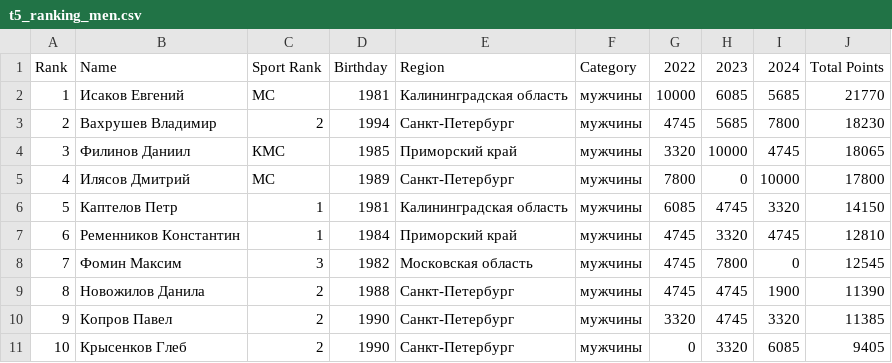
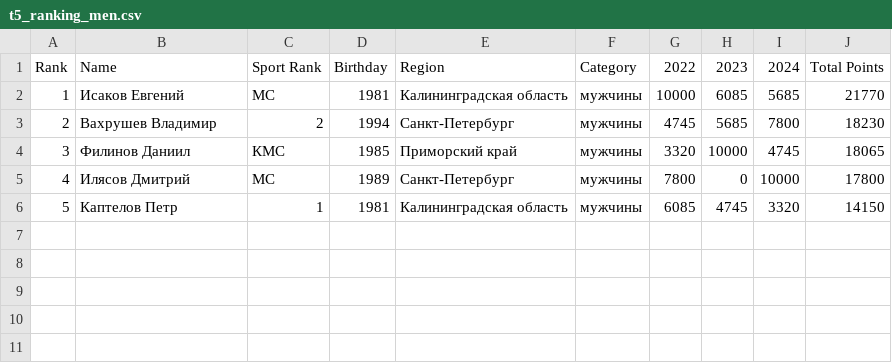
Before and after one commit to odinsy/surfrating, a CSV file: output/rankings/rfs/rus/longboard/t5_ranking_men.csv, drawn as a sheet; the diff names each change by its address in the sheet, - before the commit and + after, or states it on an @@ line.

```diff
--- a/output/rankings/rfs/rus/longboard/t5_ranking_men.csv
+++ b/output/rankings/rfs/rus/longboard/t5_ranking_men.csv
-row 7: 6 | Ременников Константин | 1 | 1984 | Приморский край | мужчины | 4745 | 3320 | 4745 | 12810
-row 8: 7 | Фомин Максим | 3 | 1982 | Московская область | мужчины | 4745 | 7800 | 0 | 12545
-row 9: 8 | Новожилов Данила | 2 | 1988 | Санкт-Петербург | мужчины | 4745 | 4745 | 1900 | 11390
-row 10: 9 | Копров Павел | 2 | 1990 | Санкт-Петербург | мужчины | 3320 | 4745 | 3320 | 11385
-row 11: 10 | Крысенков Глеб | 2 | 1990 | Санкт-Петербург | мужчины | 0 | 3320 | 6085 | 9405
```
Also changed, not shown: output/rankings/rfs/rus/shortboard/t5_ranking_men.csv, 13 other files.
